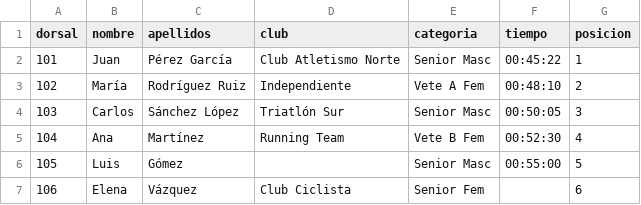
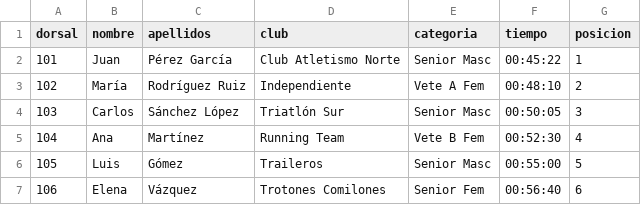
Before and after one commit to jrolo92/traileros-mvc, a CSV file: csv/results-test.csv, drawn as a sheet.

```diff
--- a/csv/results-test.csv
+++ b/csv/results-test.csv
@@ -5,3 +5,3 @@ dorsal,nombre,apellidos,club,categoria,tiempo,posicion
 104,Ana,Martínez,Running Team,Vete B Fem,00:52:30,4
-105,Luis,Gómez,,Senior Masc,00:55:00,5
-106,Elena,Vázquez,Club Ciclista,Senior Fem,,6
+105,Luis,Gómez,Traileros,Senior Masc,00:55:00,5
+106,Elena,Vázquez,Trotones Comilones,Senior Fem,00:56:40,6
```
Also changed, not shown: 24 other files.
